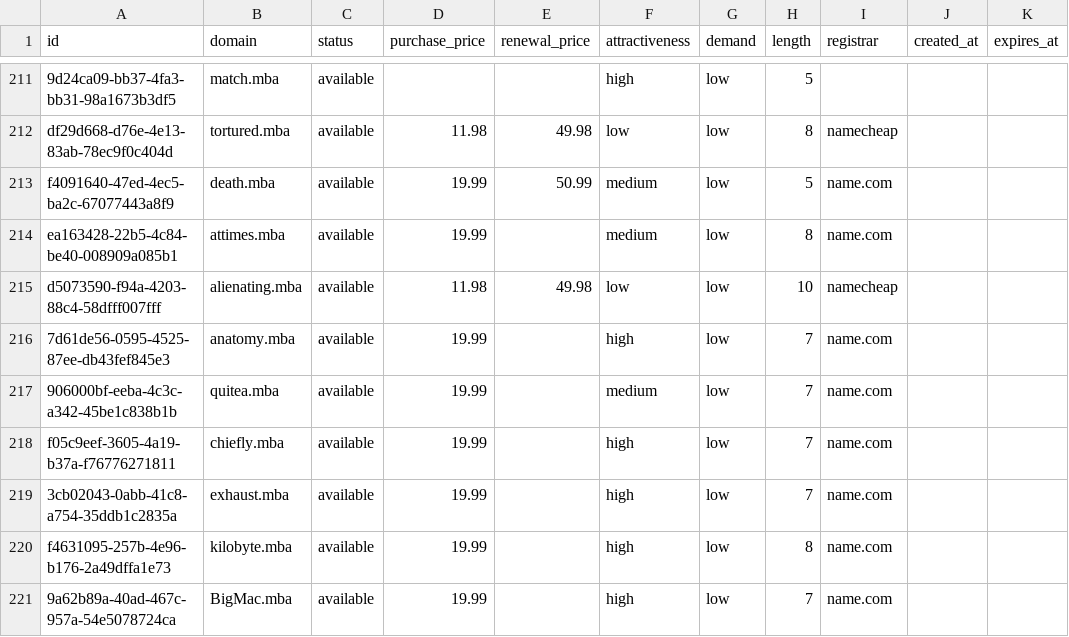
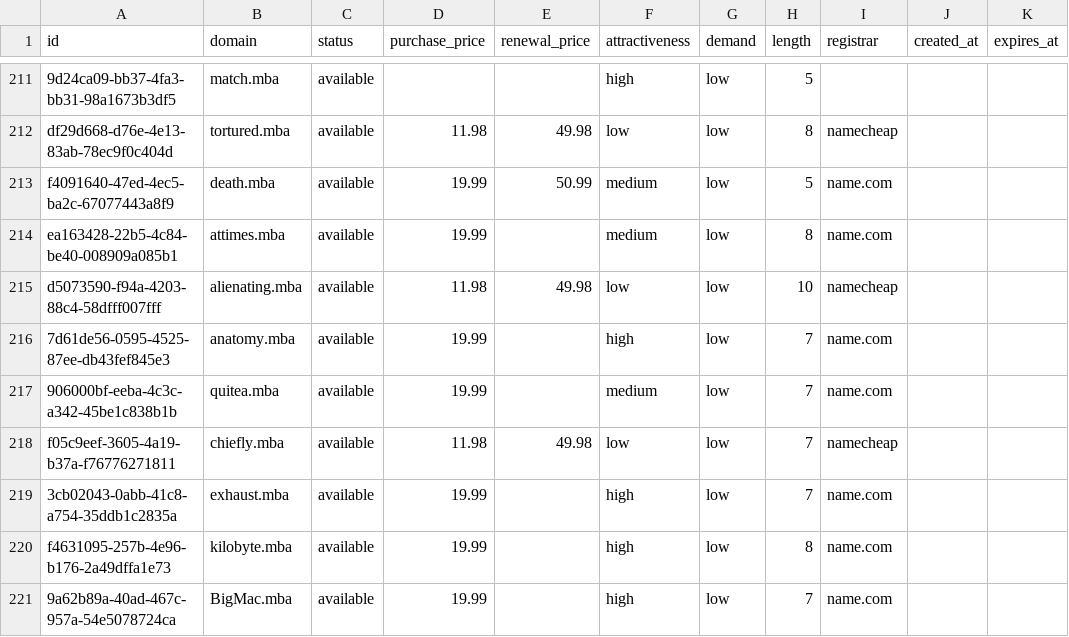
Before and after one commit to UniqueDomains/mba-oneword-domains, a CSV file: mba.csv, drawn as a sheet; only a part is shown, gaps mark what is left out.

Commit message:
Domains update

```diff
--- a/mba.csv
+++ b/mba.csv
@@ -217,3 +217,3 @@ d5073590-f94a-4203-88c4-58dfff007fff,alienating.mba,available,11.98,49.98,low,lo
 906000bf-eeba-4c3c-a342-45be1c838b1b,quitea.mba,available,19.99,,medium,low,7,name.com,,
-f05c9eef-3605-4a19-b37a-f76776271811,chiefly.mba,available,19.99,,high,low,7,name.com,,
+f05c9eef-3605-4a19-b37a-f76776271811,chiefly.mba,available,11.98,49.98,low,low,7,namecheap,,
 3cb02043-0abb-41c8-a754-35ddb1c2835a,exhaust.mba,available,19.99,,high,low,7,name.com,,
```
Also changed, not shown: 4 other files.
